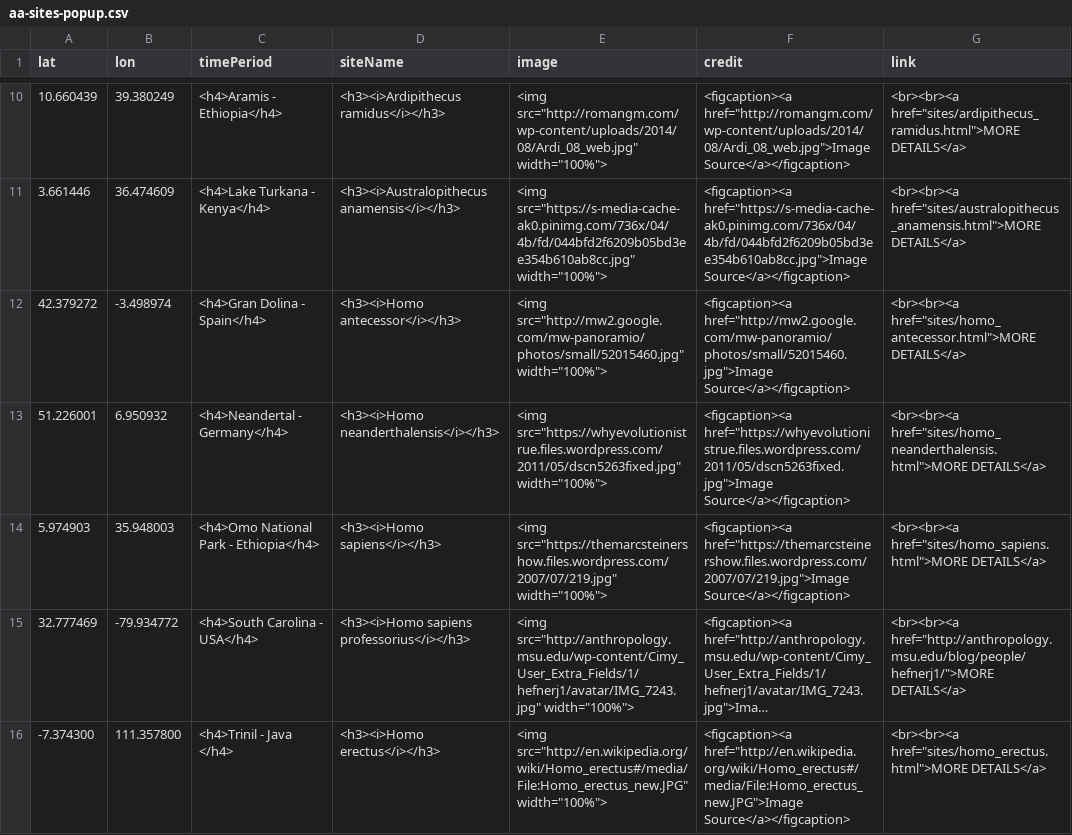
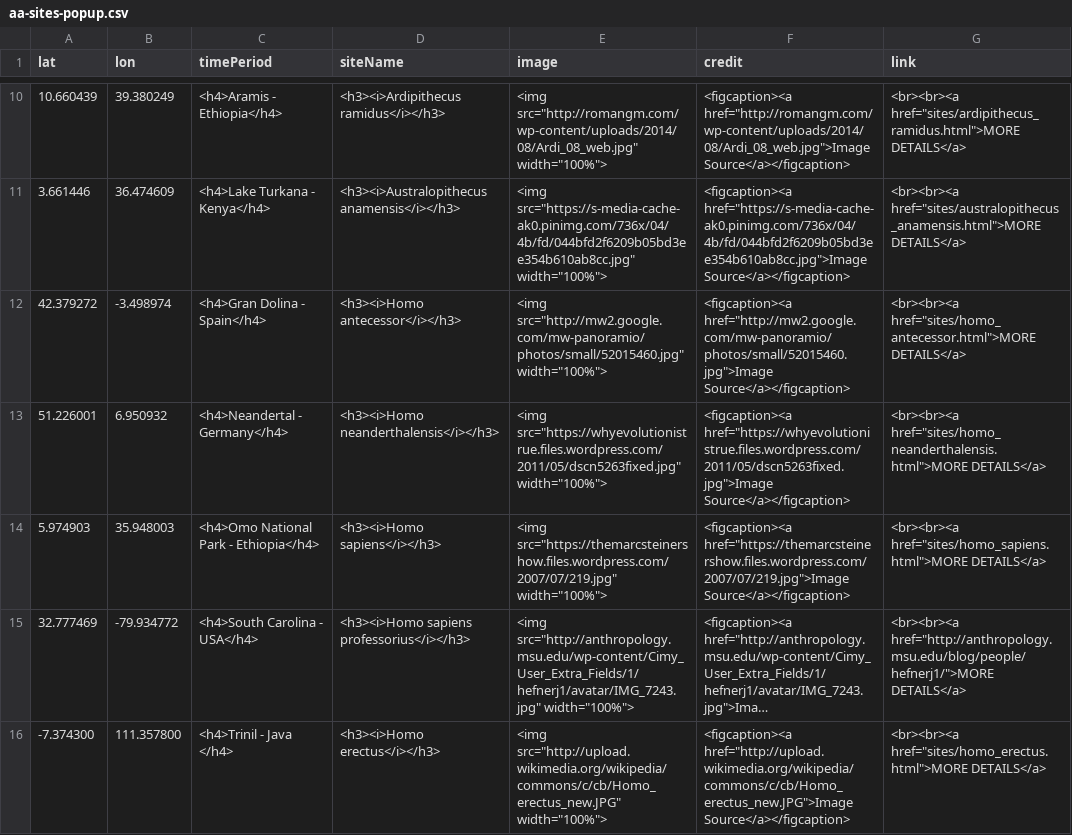
Before and after one commit to batkocl1/HFG, a CSV file: sites/aa-sites-popup.csv, drawn as a sheet; only a part is shown, gaps mark what is left out; long unchanged cells end in …; the diff names each change by its address in the sheet, - before the commit and + after, or states it on an @@ line.

Commit message:
Update aa-sites-popup.csv

```diff
--- a/sites/aa-sites-popup.csv
+++ b/sites/aa-sites-popup.csv
-E16 (image): <img src="http://en.wikipedia.org/wiki/Homo_erectus#/media/File:Homo_erectus_new.JPG" width="100%">
+E16 (image): <img src="http://upload.wikimedia.org/wikipedia/commons/c/cb/Homo_erectus_new.JPG" width="100%">
-F16 (credit): <figcaption><a href="http://en.wikipedia.org/wiki/Homo_erectus#/media/File:Homo_erectus_new.JPG">Image Source</a></figcaption>
+F16 (credit): <figcaption><a href="http://upload.wikimedia.org/wikipedia/commons/c/cb/Homo_erectus_new.JPG">Image Source</a></figcaption>
```
